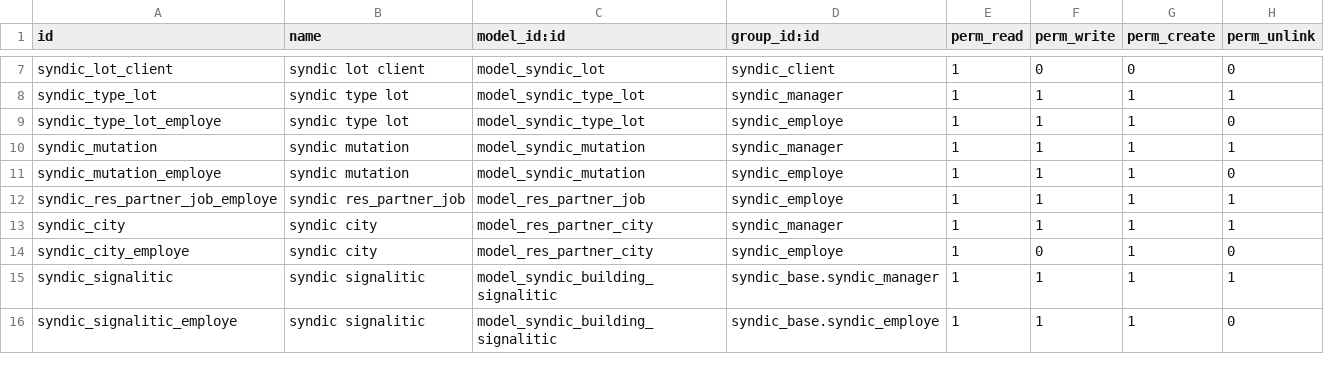
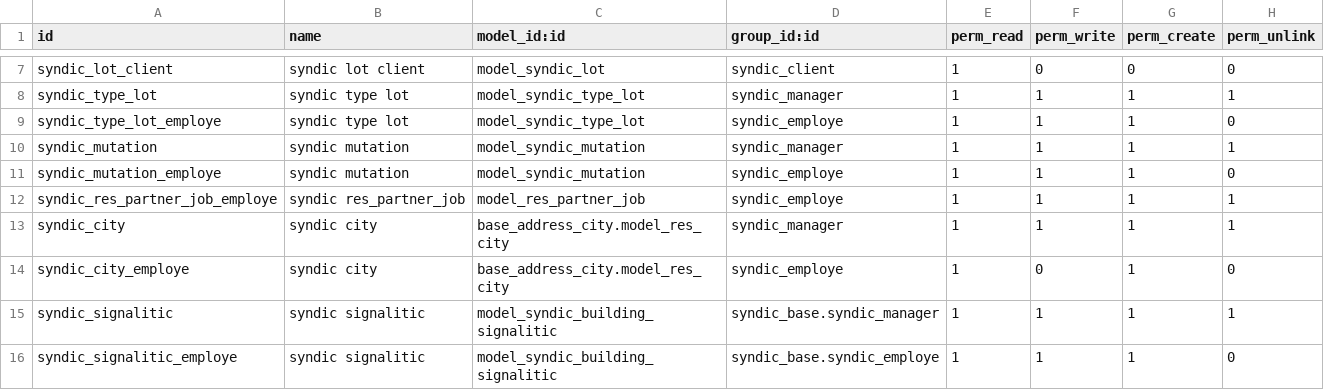
Before and after one commit to mva-odoo/old-syndic, a CSV file: syndic_base/security/ir.model.access.csv, drawn as a sheet; only a part is shown, gaps mark what is left out.

Commit message:
use the standard res.city + add user admin to syndic manager + fix group menu

```diff
--- a/syndic_base/security/ir.model.access.csv
+++ b/syndic_base/security/ir.model.access.csv
@@ -12,4 +12,4 @@
 "syndic_res_partner_job_employe","syndic res_partner_job","model_res_partner_job","syndic_employe",1,1,1,1
-"syndic_city","syndic city","model_res_partner_city","syndic_manager",1,1,1,1
-"syndic_city_employe","syndic city","model_res_partner_city","syndic_employe",1,0,1,0
+"syndic_city","syndic city","base_address_city.model_res_city","syndic_manager",1,1,1,1
+"syndic_city_employe","syndic city","base_address_city.model_res_city","syndic_employe",1,0,1,0
 "syndic_signalitic","syndic signalitic","model_syndic_building_signalitic","syndic_base.syndic_manager",1,1,1,1
```
Also changed, not shown: syndic_base/datas/res.city.csv, 8 other files.
